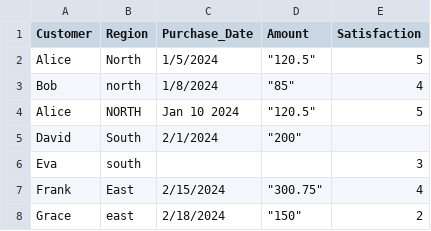
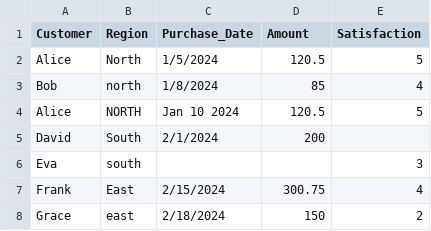
Before and after one commit to lingxpca/AUM26-Data-Analytics, a CSV file: Data/cleaning.csv, drawn as a sheet.

Commit message:
Update cleaning.csv

```diff
--- a/Data/cleaning.csv
+++ b/Data/cleaning.csv
@@ -1,8 +1,8 @@
 Customer,Region,Purchase_Date,Amount,Satisfaction
-Alice,North,1/5/2024,"""120.5""",5
-Bob,north,1/8/2024,"""85""",4
-Alice,NORTH,Jan 10 2024,"""120.5""",5
-David,South,2/1/2024,"""200""",
+Alice,North,1/5/2024,120.5,5
+Bob,north,1/8/2024,85,4
+Alice,NORTH,Jan 10 2024,120.5,5
+David,South,2/1/2024,200,
 Eva,south,,,3
- Frank ,East,2/15/2024,"""300.75""",4
-Grace,east,2/18/2024,"""150""",2
+ Frank ,East,2/15/2024,300.75,4
+Grace,east,2/18/2024,150,2
```
